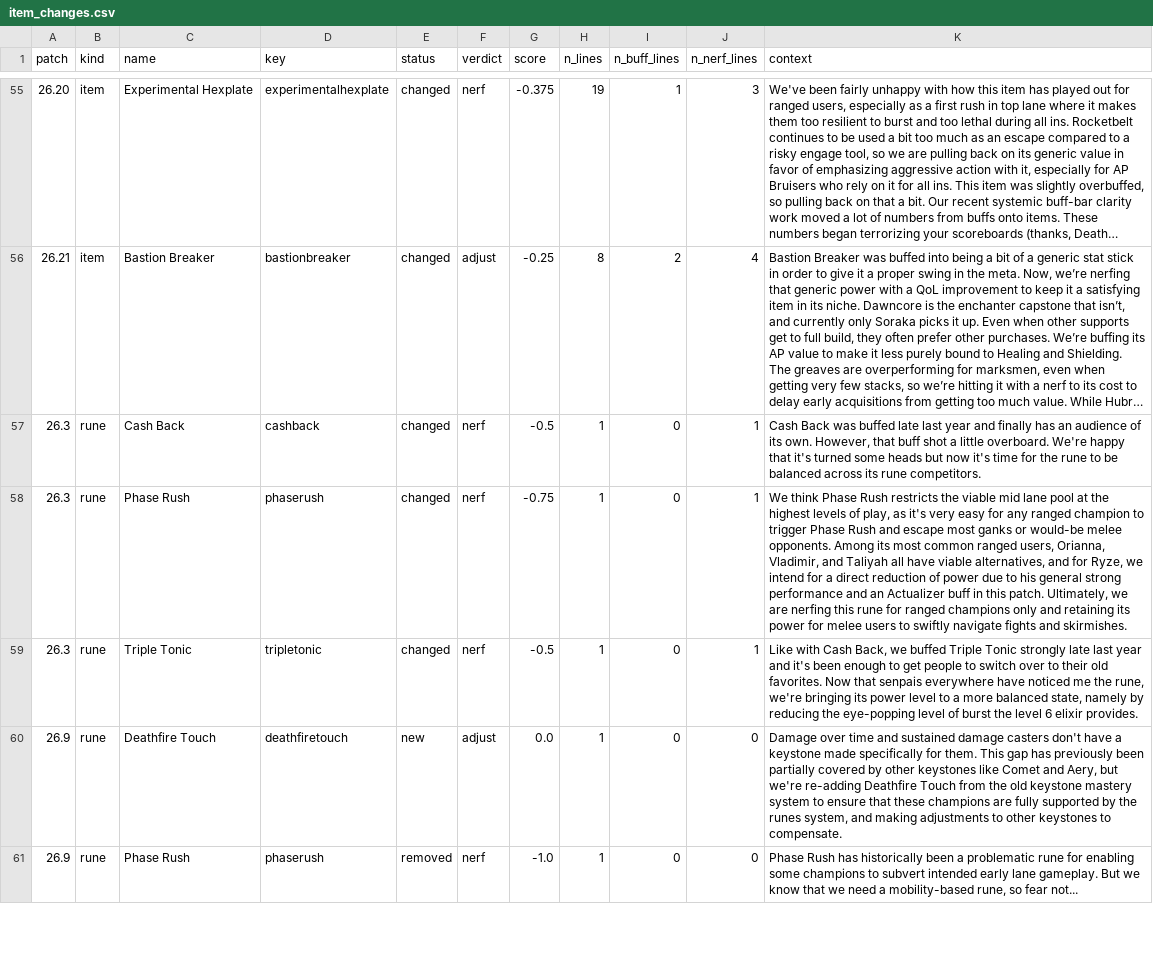
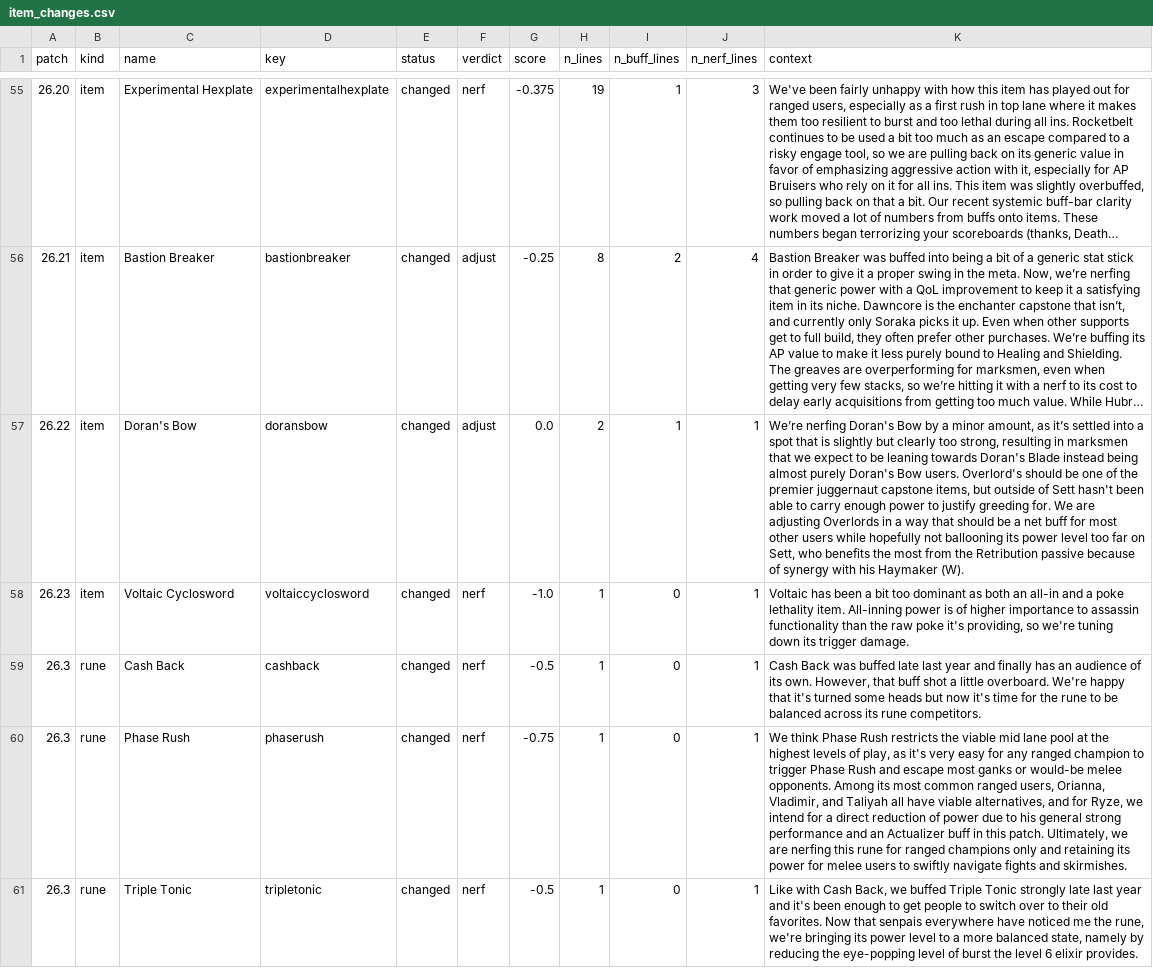
Before and after one commit to justin-li-code/lol-patch-tracker, a CSV file: data/processed/item_changes.csv, drawn as a sheet; only a part is shown, gaps mark what is left out; the shorter side is filled out with more unchanged rows; long unchanged cells end in …; the diff names each change by its address in the sheet, - before the commit and + after, or states it on an @@ line.

```diff
--- a/data/processed/item_changes.csv
+++ b/data/processed/item_changes.csv
+row 57: 26.22 | item | Doran's Bow | doransbow | changed | adjust | 0.0 | 2 | 1 | 1 | We’re nerfing Doran's Bow by a minor amount, as it’s settled into a spot that is slightly but clearly too strong, resulting in marksmen that we expect to be leaning towards Doran's Blade instead being almost purely Doran's Bow users. Overlord's should be one of the premier juggernaut capstone items, but outside of Sett hasn't been able to carry enough power to justify greeding for. We are adjusting Overlords in a way that should be a net buff for most other users while hopefully not ballooning its power level too far on Sett, who benefits the most from the Retribution passive because of synergy with his Haymaker (W).
+row 58: 26.23 | item | Voltaic Cyclosword | voltaiccyclosword | changed | nerf | -1.0 | 1 | 0 | 1 | Voltaic has been a bit too dominant as both an all-in and a poke lethality item. All-inning power is of higher importance to assassin functionality than the raw poke it's providing, so we're tuning down its trigger damage.
```
Also changed, not shown: data/processed/predictions.csv, 14 other files.
